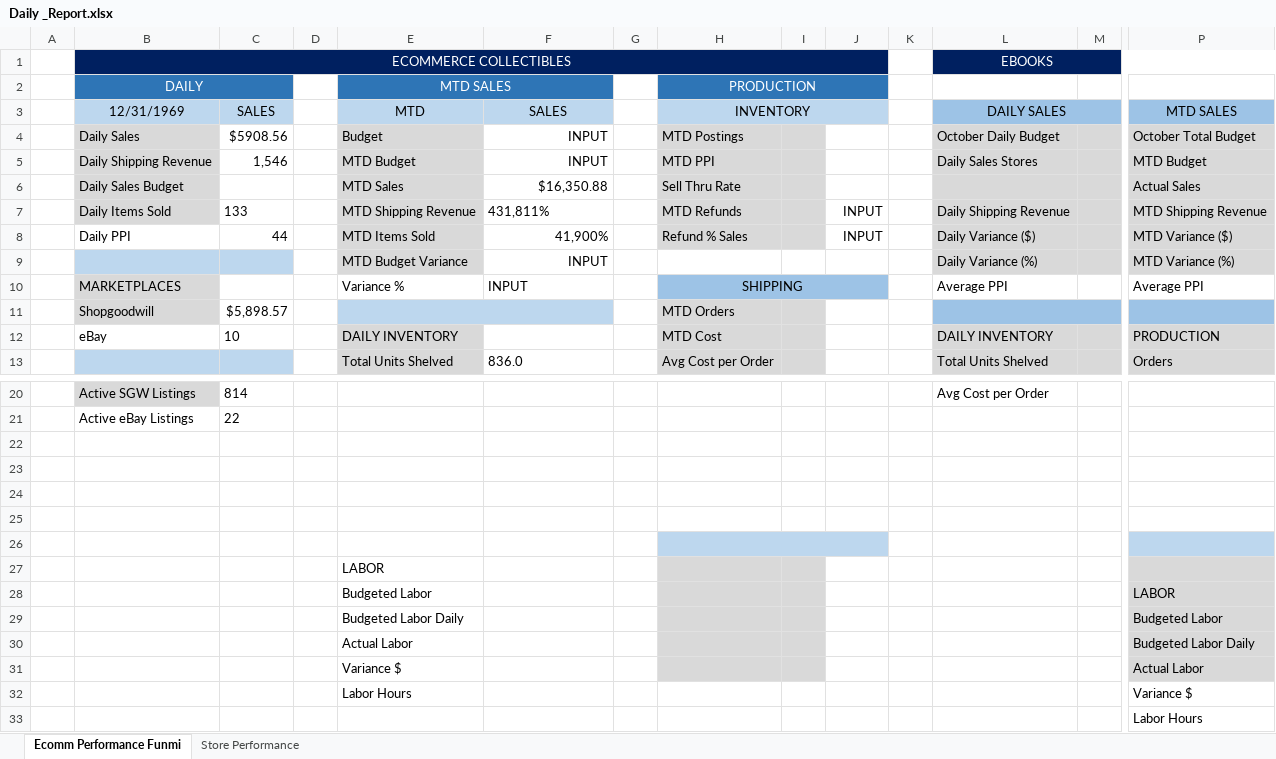
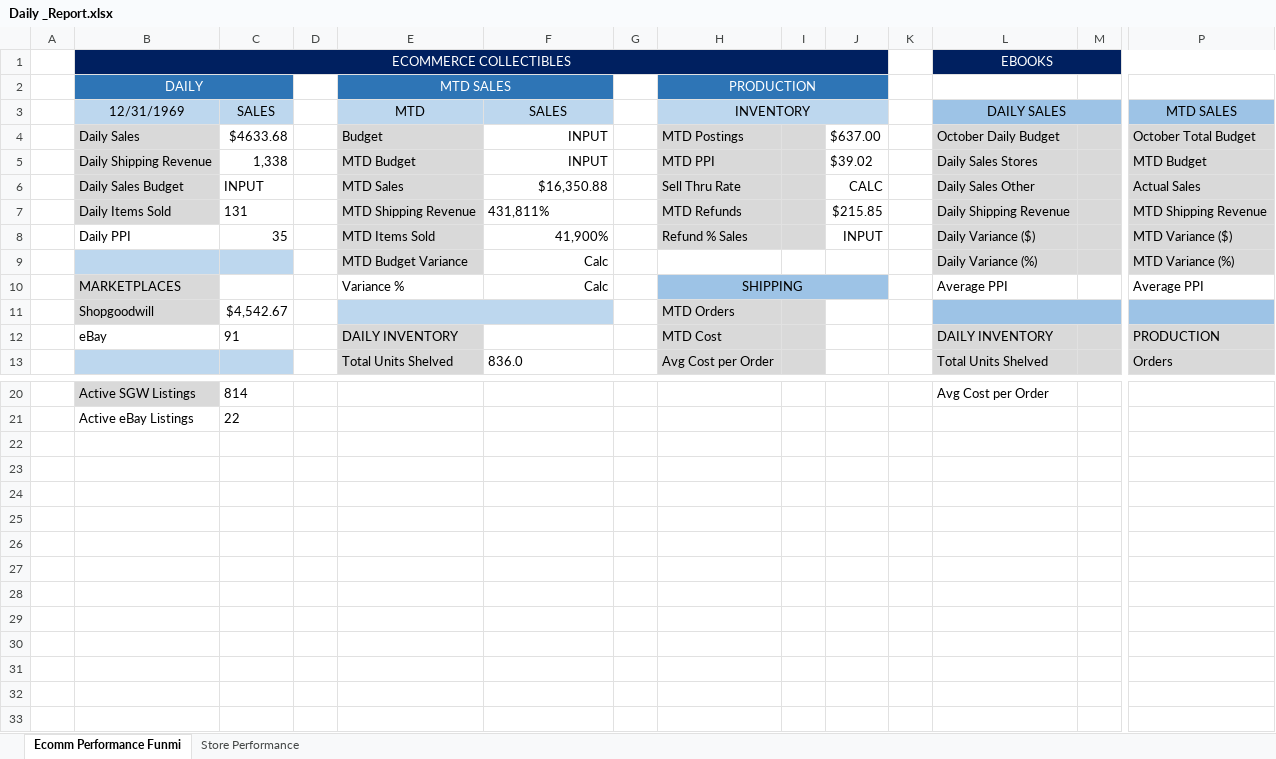
Before and after one commit to MalachiWatkins/Daily_Reports_Goodwill, an Excel workbook: NeatoScan/Dashboard_Site/Daily_report_Spreadsheet/Daily _Report.xlsx, sheet Ecomm Performance Funmi, drawn as a sheet; only a part is shown, gaps mark what is left out; values as stored, in another font and other column widths than the file's, no borders; rows hold the shown columns only; the diff names each change by its address in the sheet, - before the commit and + after, or states it on an @@ line.

Commit message:
Added Refunds To Spreadsheet

```diff
--- a/NeatoScan/Dashboard_Site/Daily_report_Spreadsheet/Daily _Report.xlsx (sheet Ecomm Performance Funmi)
+++ b/NeatoScan/Dashboard_Site/Daily_report_Spreadsheet/Daily _Report.xlsx (sheet Ecomm Performance Funmi)
-C4 (SALES): $5908.56
+C4 (SALES): $4633.68
-J4: (empty)
+J4: $637.00
-C5 (SALES): 1,546
+C5 (SALES): 1,338
-J5: (empty)
+J5: $39.02
-C6 (SALES): (empty)
+C6 (SALES): INPUT
-J6: (empty)
+J6: CALC
-L6 (DAILY SALES): (empty)
+L6 (DAILY SALES): Daily Sales Other
-C7 (SALES): 133
+C7 (SALES): 131
-J7: INPUT
+J7: $215.85
-C8 (SALES): 44
+C8 (SALES): 35
-F9:F10 (SALES): INPUT
+F9:F10 (SALES): Calc
-F10 alignment: left
+F10 alignment: right
-C11 (SALES): $5,898.57
+C11 (SALES): $4,542.67
-C12 (SALES): 10
+C12 (SALES): 91
-row 22: (empty)
-row 23: (empty)
-row 24: (empty)
-row 25: (empty)
-row 26: (empty)
-row 27:  |  |  |  | LABOR
-row 28:  |  |  |  | Budgeted Labor |  |  |  |  |  |  |  |  | LABOR
-row 29:  |  |  |  | Budgeted Labor Daily |  |  |  |  |  |  |  |  | Budgeted Labor
-row 30:  |  |  |  | Actual Labor |  |  |  |  |  |  |  |  | Budgeted Labor Daily
-row 31:  |  |  |  | Variance $ |  |  |  |  |  |  |  |  | Actual Labor
-row 32:  |  |  |  | Labor Hours |  |  |  |  |  |  |  |  | Variance $
-row 33:  |  |  |  |  |  |  |  |  |  |  |  |  | Labor Hours
```
Also changed, not shown: 1 other file.
